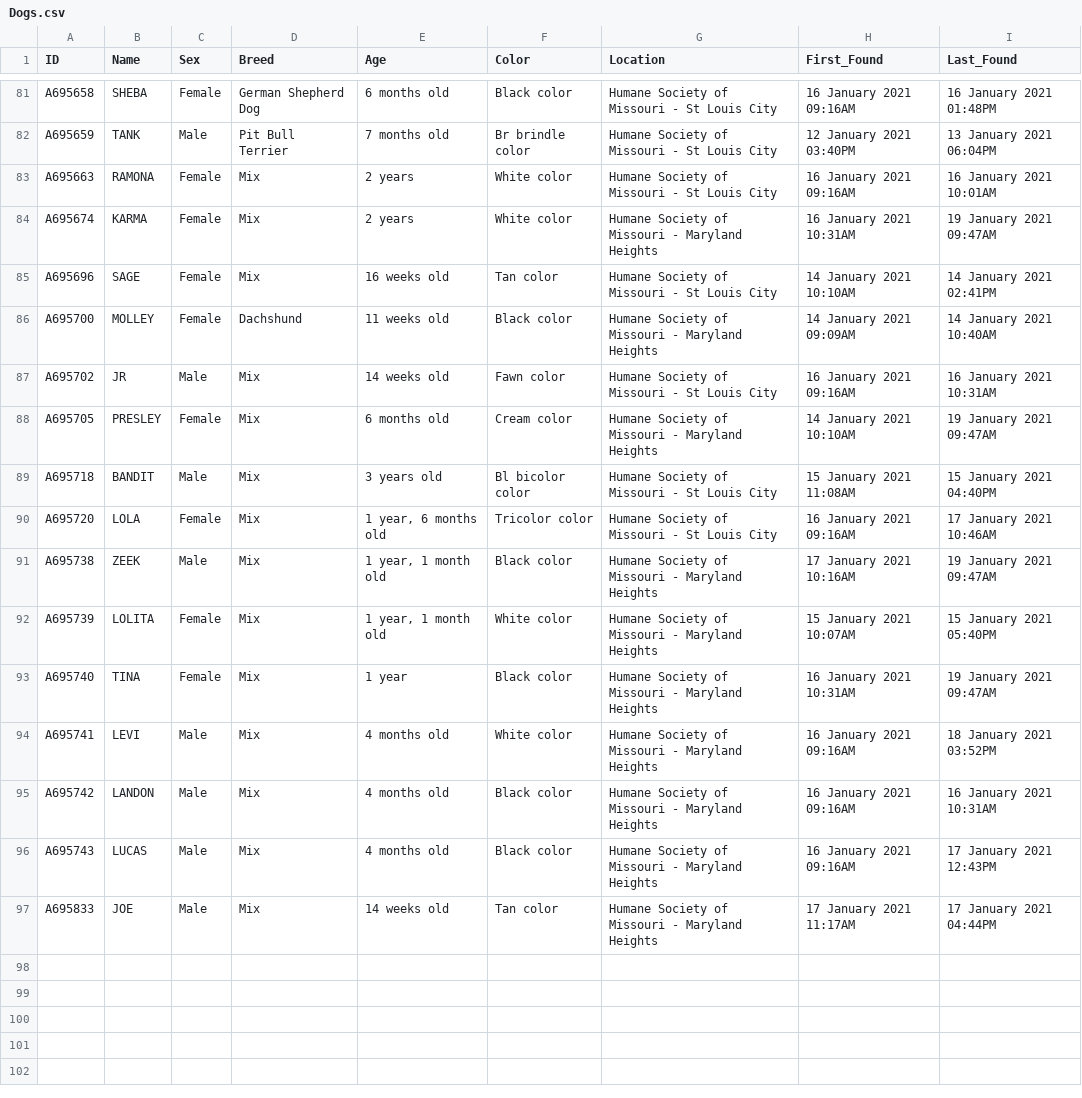
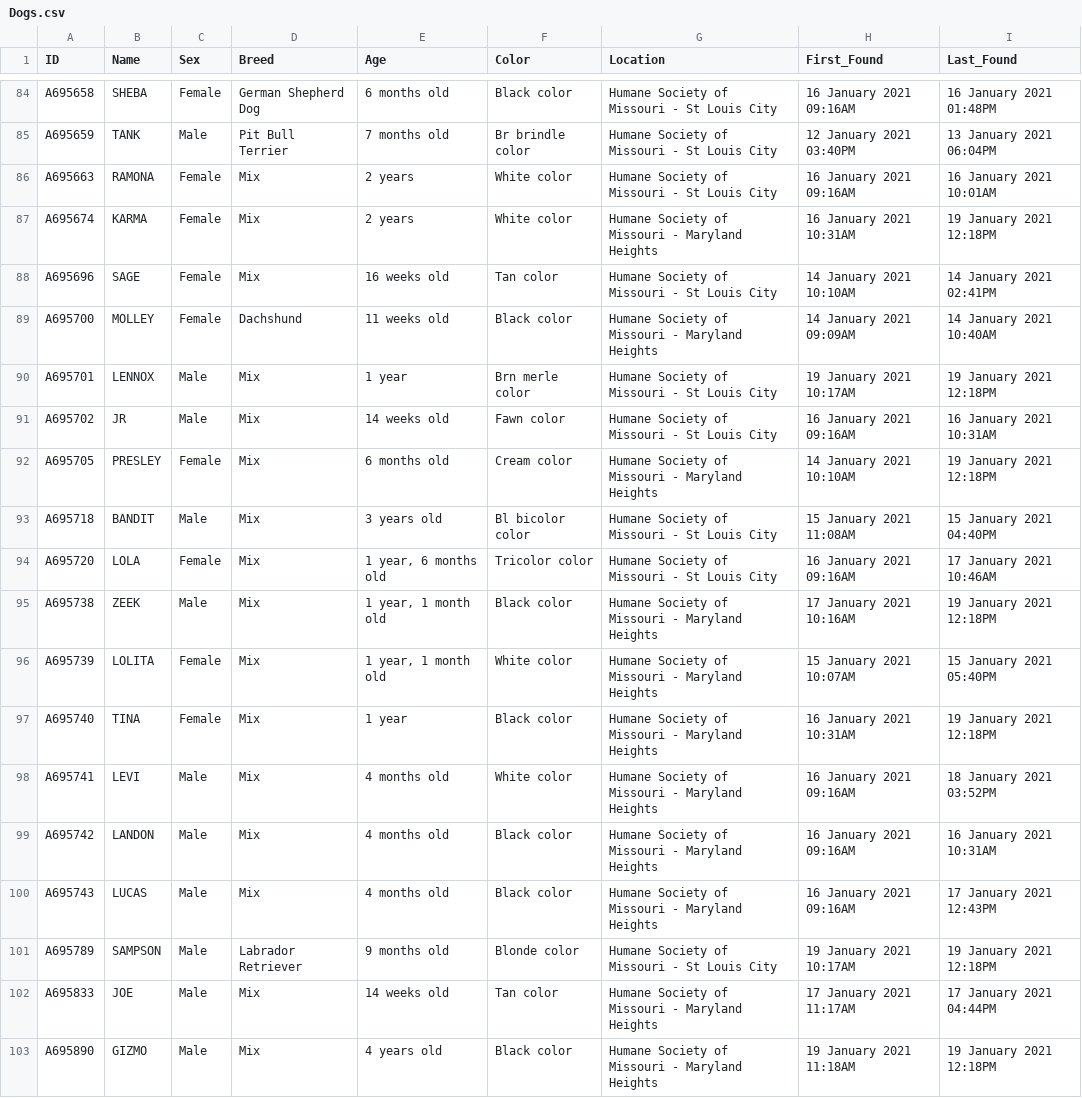
Before and after one commit to psychicesp/HSMO-scraper, a CSV file: Dogs.csv, drawn as a sheet; only a part is shown, gaps mark what is left out; the diff covers the shown part only.

```diff
--- a/Dogs.csv
+++ b/Dogs.csv
@@ -83,12 +86,13 @@ A695659,TANK,Male,Pit Bull Terrier,7 months old,Br brindle color,Humane Society
 A695663,RAMONA,Female,Mix,2 years,White color,Humane Society of Missouri - St Louis City,16 January 2021 09:16AM,16 January 2021 10:01AM
-A695674,KARMA,Female,Mix,2 years,White color,Humane Society of Missouri - Maryland Heights,16 January 2021 10:31AM,19 January 2021 09:47AM
+A695674,KARMA,Female,Mix,2 years,White color,Humane Society of Missouri - Maryland Heights,16 January 2021 10:31AM,19 January 2021 12:18PM
 A695696,SAGE,Female,Mix,16 weeks old,Tan color,Humane Society of Missouri - St Louis City,14 January 2021 10:10AM,14 January 2021 02:41PM
 A695700,MOLLEY,Female,Dachshund,11 weeks old,Black color,Humane Society of Missouri - Maryland Heights,14 January 2021 09:09AM,14 January 2021 10:40AM
+A695701,LENNOX,Male,Mix,1 year,Brn merle color,Humane Society of Missouri - St Louis City,19 January 2021 10:17AM,19 January 2021 12:18PM
 A695702,JR,Male,Mix,14 weeks old,Fawn color,Humane Society of Missouri - St Louis City,16 January 2021 09:16AM,16 January 2021 10:31AM
-A695705,PRESLEY,Female,Mix,6 months old,Cream color,Humane Society of Missouri - Maryland Heights,14 January 2021 10:10AM,19 January 2021 09:47AM
+A695705,PRESLEY,Female,Mix,6 months old,Cream color,Humane Society of Missouri - Maryland Heights,14 January 2021 10:10AM,19 January 2021 12:18PM
 A695718,BANDIT,Male,Mix,3 years old,Bl bicolor color,Humane Society of Missouri - St Louis City,15 January 2021 11:08AM,15 January 2021 04:40PM
 A695720,LOLA,Female,Mix,"1 year, 6 months old",Tricolor color,Humane Society of Missouri - St Louis City,16 January 2021 09:16AM,17 January 2021 10:46AM
-A695738,ZEEK,Male,Mix,"1 year, 1 month old",Black color,Humane Society of Missouri - Maryland Heights,17 January 2021 10:16AM,19 January 2021 09:47AM
+A695738,ZEEK,Male,Mix,"1 year, 1 month old",Black color,Humane Society of Missouri - Maryland Heights,17 January 2021 10:16AM,19 January 2021 12:18PM
 A695739,LOLITA,Female,Mix,"1 year, 1 month old",White color,Humane Society of Missouri - Maryland Heights,15 January 2021 10:07AM,15 January 2021 05:40PM
-A695740,TINA,Female,Mix,1 year,Black color,Humane Society of Missouri - Maryland Heights,16 January 2021 10:31AM,19 January 2021 09:47AM
+A695740,TINA,Female,Mix,1 year,Black color,Humane Society of Missouri - Maryland Heights,16 January 2021 10:31AM,19 January 2021 12:18PM
 A695741,LEVI,Male,Mix,4 months old,White color,Humane Society of Missouri - Maryland Heights,16 January 2021 09:16AM,18 January 2021 03:52PM
@@ -96,2 +100,4 @@ A695742,LANDON,Male,Mix,4 months old,Black color,Humane Society of Missouri - Ma
 A695743,LUCAS,Male,Mix,4 months old,Black color,Humane Society of Missouri - Maryland Heights,16 January 2021 09:16AM,17 January 2021 12:43PM
+A695789,SAMPSON,Male,Labrador Retriever,9 months old,Blonde color,Humane Society of Missouri - St Louis City,19 January 2021 10:17AM,19 January 2021 12:18PM
 A695833,JOE,Male,Mix,14 weeks old,Tan color,Humane Society of Missouri - Maryland Heights,17 January 2021 11:17AM,17 January 2021 04:44PM
+A695890,GIZMO,Male,Mix,4 years old,Black color,Humane Society of Missouri - Maryland Heights,19 January 2021 11:18AM,19 January 2021 12:18PM
```
Also changed, not shown: 3 added rows and 10 edited cells elsewhere in this file.
